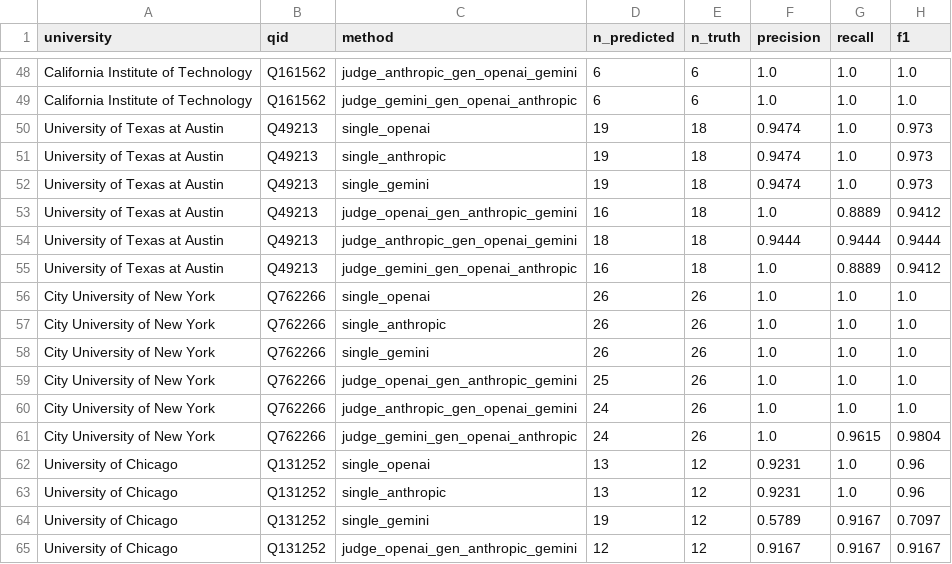
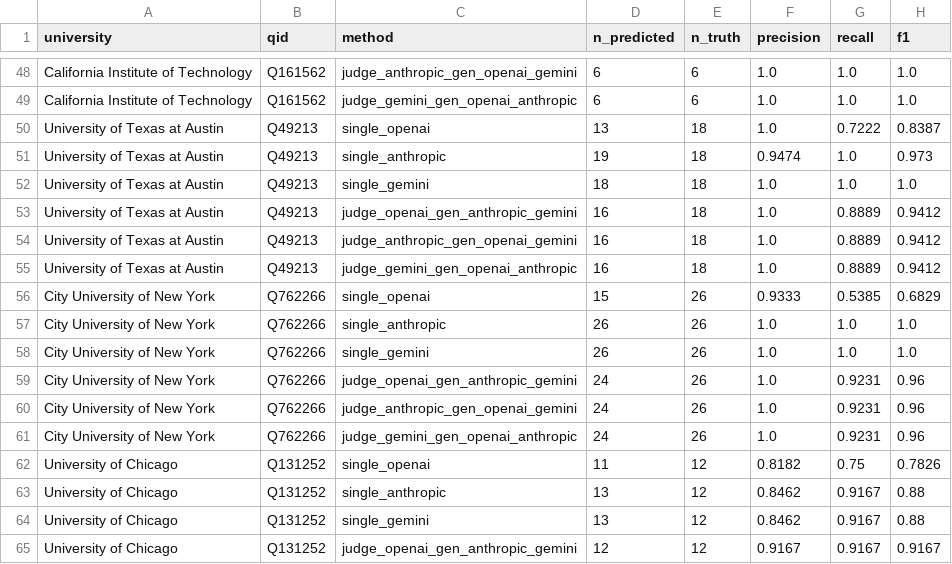
Before and after one commit to ipeirotis-org/academiabot, a CSV file: wikidata_discover/eval/results_per_university.csv, drawn as a sheet; only a part is shown, gaps mark what is left out; the diff covers the shown part only.

```diff
--- a/wikidata_discover/eval/results_per_university.csv
+++ b/wikidata_discover/eval/results_per_university.csv
@@ -49,17 +49,17 @@ California Institute of Technology,Q161562,judge_anthropic_gen_openai_gemini,6,6
 California Institute of Technology,Q161562,judge_gemini_gen_openai_anthropic,6,6,1.0,1.0,1.0
-University of Texas at Austin,Q49213,single_openai,19,18,0.9474,1.0,0.973
+University of Texas at Austin,Q49213,single_openai,13,18,1.0,0.7222,0.8387
 University of Texas at Austin,Q49213,single_anthropic,19,18,0.9474,1.0,0.973
-University of Texas at Austin,Q49213,single_gemini,19,18,0.9474,1.0,0.973
+University of Texas at Austin,Q49213,single_gemini,18,18,1.0,1.0,1.0
 University of Texas at Austin,Q49213,judge_openai_gen_anthropic_gemini,16,18,1.0,0.8889,0.9412
-University of Texas at Austin,Q49213,judge_anthropic_gen_openai_gemini,18,18,0.9444,0.9444,0.9444
+University of Texas at Austin,Q49213,judge_anthropic_gen_openai_gemini,16,18,1.0,0.8889,0.9412
 University of Texas at Austin,Q49213,judge_gemini_gen_openai_anthropic,16,18,1.0,0.8889,0.9412
-City University of New York,Q762266,single_openai,26,26,1.0,1.0,1.0
+City University of New York,Q762266,single_openai,15,26,0.9333,0.5385,0.6829
 City University of New York,Q762266,single_anthropic,26,26,1.0,1.0,1.0
 City University of New York,Q762266,single_gemini,26,26,1.0,1.0,1.0
-City University of New York,Q762266,judge_openai_gen_anthropic_gemini,25,26,1.0,1.0,1.0
-City University of New York,Q762266,judge_anthropic_gen_openai_gemini,24,26,1.0,1.0,1.0
-City University of New York,Q762266,judge_gemini_gen_openai_anthropic,24,26,1.0,0.9615,0.9804
-University of Chicago,Q131252,single_openai,13,12,0.9231,1.0,0.96
-University of Chicago,Q131252,single_anthropic,13,12,0.9231,1.0,0.96
-University of Chicago,Q131252,single_gemini,19,12,0.5789,0.9167,0.7097
+City University of New York,Q762266,judge_openai_gen_anthropic_gemini,24,26,1.0,0.9231,0.96
+City University of New York,Q762266,judge_anthropic_gen_openai_gemini,24,26,1.0,0.9231,0.96
+City University of New York,Q762266,judge_gemini_gen_openai_anthropic,24,26,1.0,0.9231,0.96
+University of Chicago,Q131252,single_openai,11,12,0.8182,0.75,0.7826
+University of Chicago,Q131252,single_anthropic,13,12,0.8462,0.9167,0.88
+University of Chicago,Q131252,single_gemini,13,12,0.8462,0.9167,0.88
 University of Chicago,Q131252,judge_openai_gen_anthropic_gemini,12,12,0.9167,0.9167,0.9167
```
Also changed, not shown: 3 added rows, 3 removed rows and 75 edited cells elsewhere in this file, wikidata_discover/eval/results_summary.csv, 2 other files.
